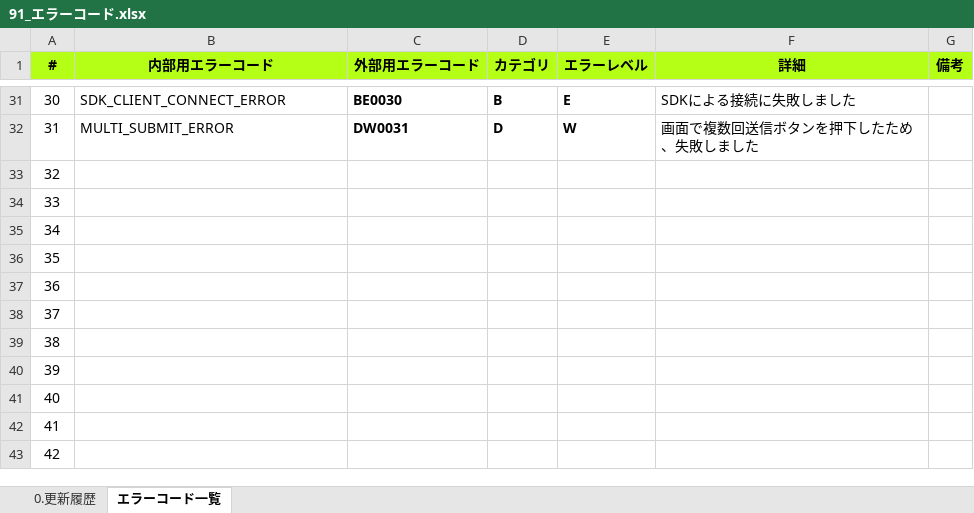
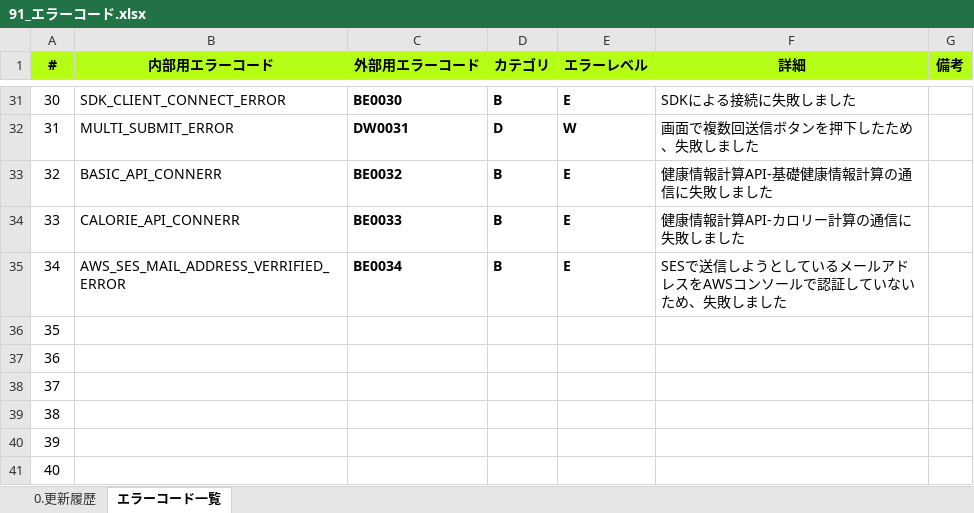
Before and after one commit to kohei-okazaki/work-3g, an Excel workbook: ha-resource/01_design/91_エラーコード.xlsx, sheet エラーコード一覧, drawn as a sheet; only a part is shown, gaps mark what is left out; the shorter side is filled out with more unchanged rows; values as stored, in another font and other column widths than the file's, no borders; conditional formats not drawn; the diff names each change by its address in the sheet, - before the commit and + after, or states it on an @@ line.

```diff
--- a/ha-resource/01_design/91_エラーコード.xlsx (sheet エラーコード一覧)
+++ b/ha-resource/01_design/91_エラーコード.xlsx (sheet エラーコード一覧)
-B33 (内部用エラーコード): (empty)
+B33 (内部用エラーコード): BASIC_API_CONNERR
-C33 (外部用エラーコード): (empty)
+C33 (外部用エラーコード): BE0032
-D33:D35 (カテゴリ): (empty)
+D33:D35 (カテゴリ): B
-E33:E35 (エラーレベル): (empty)
+E33:E35 (エラーレベル): E
-F33 (詳細): (empty)
+F33 (詳細): 健康情報計算API-基礎健康情報計算の通信に失敗しました
-B34 (内部用エラーコード): (empty)
+B34 (内部用エラーコード): CALORIE_API_CONNERR
-C34 (外部用エラーコード): (empty)
+C34 (外部用エラーコード): BE0033
-F34 (詳細): (empty)
+F34 (詳細): 健康情報計算API-カロリー計算の通信に失敗しました
-B35 (内部用エラーコード): (empty)
+B35 (内部用エラーコード): AWS_SES_MAIL_ADDRESS_VERRIFIED_ERROR
-C35 (外部用エラーコード): (empty)
+C35 (外部用エラーコード): BE0034
-F35 (詳細): (empty)
+F35 (詳細): SESで送信しようとしているメールアドレスをAWSコンソールで認証していないため、失敗しました
```
Also changed, not shown: sheet 0.更新履歴, 14 other files.
